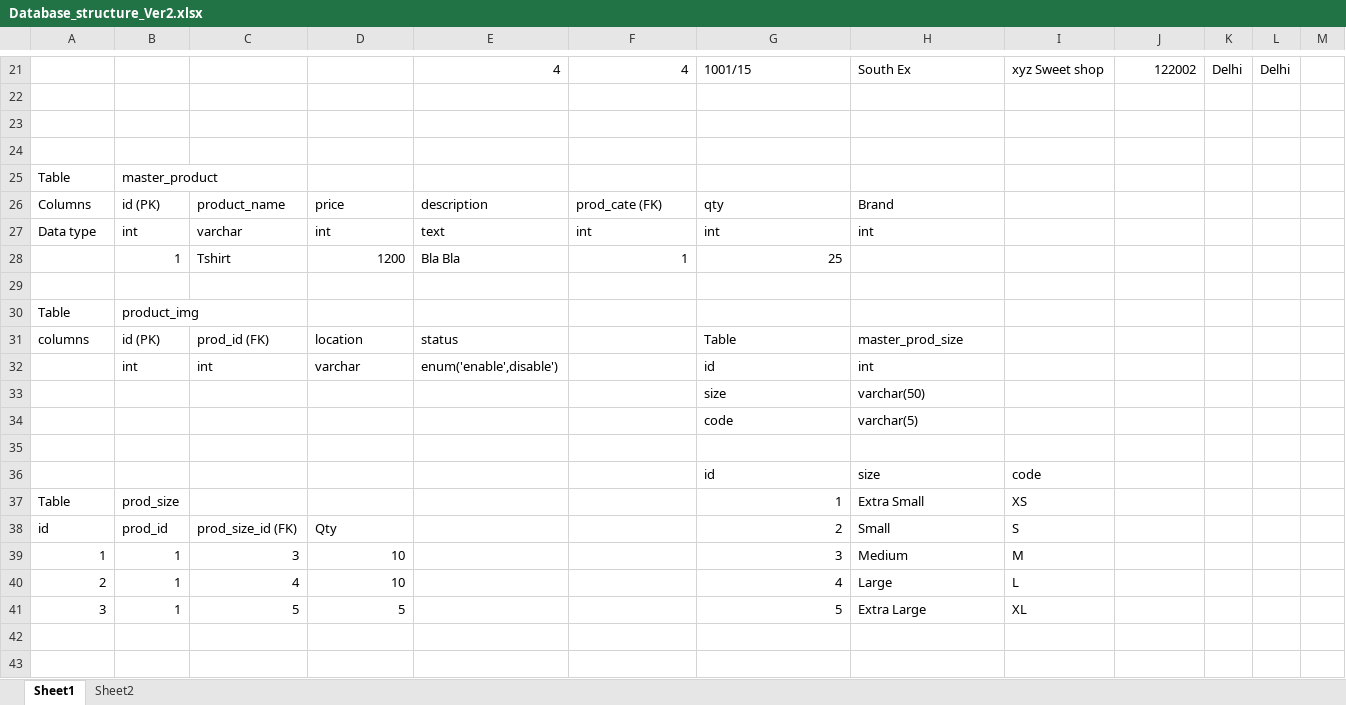
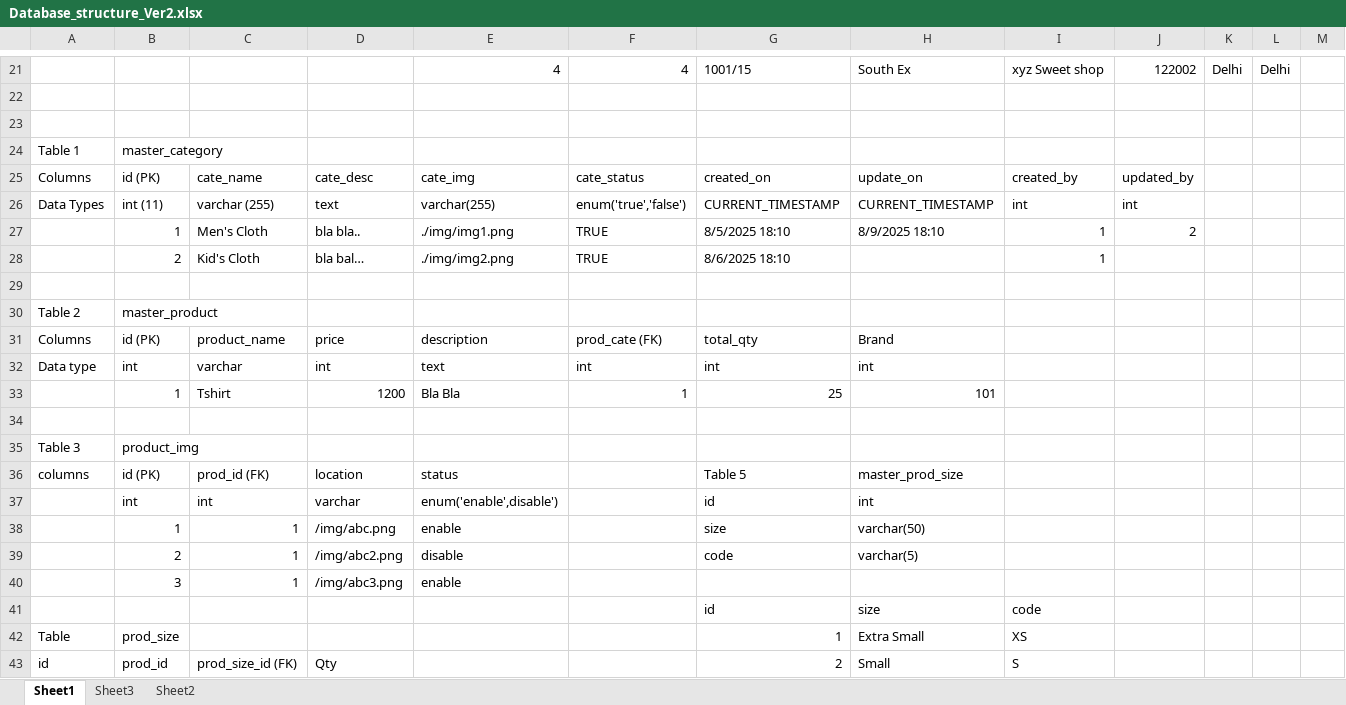
Before and after one commit to gautam100/orbus, an Excel workbook: class15/Database_structure_Ver2.xlsx, sheet Sheet1, drawn as a sheet; only a part is shown, gaps mark what is left out; the shorter side is filled out with more unchanged rows; values as stored, in another font and other column widths than the file's, no cell formats; charts and pictures not drawn; removed rows and columns are numbered as before the commit, all else as after; the diff covers the shown part only; the diff names each change by its address in the sheet, - before the commit and + after, or states it on an @@ line.

Commit message:
Mysql

```diff
--- a/class15/Database_structure_Ver2.xlsx (sheet Sheet1)
+++ b/class15/Database_structure_Ver2.xlsx (sheet Sheet1)
+sheet tab: Sheet3
+row 24: Table 1 | master_category
+row 25: Columns | id (PK) | cate_name | cate_desc | cate_img | cate_status | created_on | update_on | created_by | updated_by
+row 26: Data Types | int (11) | varchar (255) | text | varchar(255) | enum('true','false') | CURRENT_TIMESTAMP | CURRENT_TIMESTAMP | int | int
+row 27:  | 1 | Men's Cloth | bla bla.. | ./img/img1.png | TRUE | 8/5/2025 18:10 | 8/9/2025 18:10 | 1 | 2
+row 28:  | 2 | Kid's Cloth | bla bal… | ./img/img2.png | TRUE | 8/6/2025 18:10 |  | 1
-A30: Table
+A30: Table 2
-G31: qty
+G31: total_qty
-H33: (empty)
+H33: 101
-A35: Table
+A35: Table 3
-G36: Table
+G36: Table 5
-row 33:  |  |  |  |  |  | size | varchar(50)
-row 34:  |  |  |  |  |  | code | varchar(5)
-row 38: (empty)
+row 38:  | 1 | 1 | /img/abc.png | enable |  | size | varchar(50)
+row 39:  | 2 | 1 | /img/abc2.png | disable |  | code | varchar(5)
+row 40:  | 3 | 1 | /img/abc3.png | enable
```
Also changed, not shown: 13 added rows, 2 removed rows and 39 edited cells elsewhere in this sheet, sheet Sheet2, cell formats, charts or pictures.
